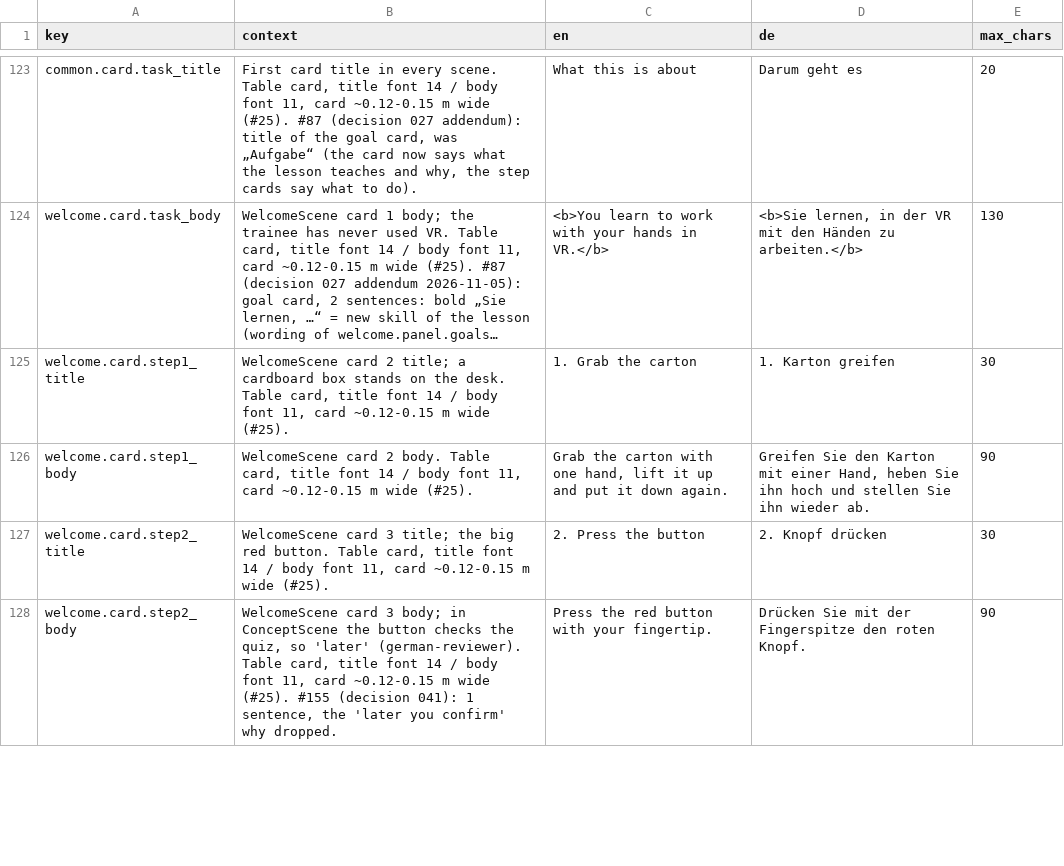
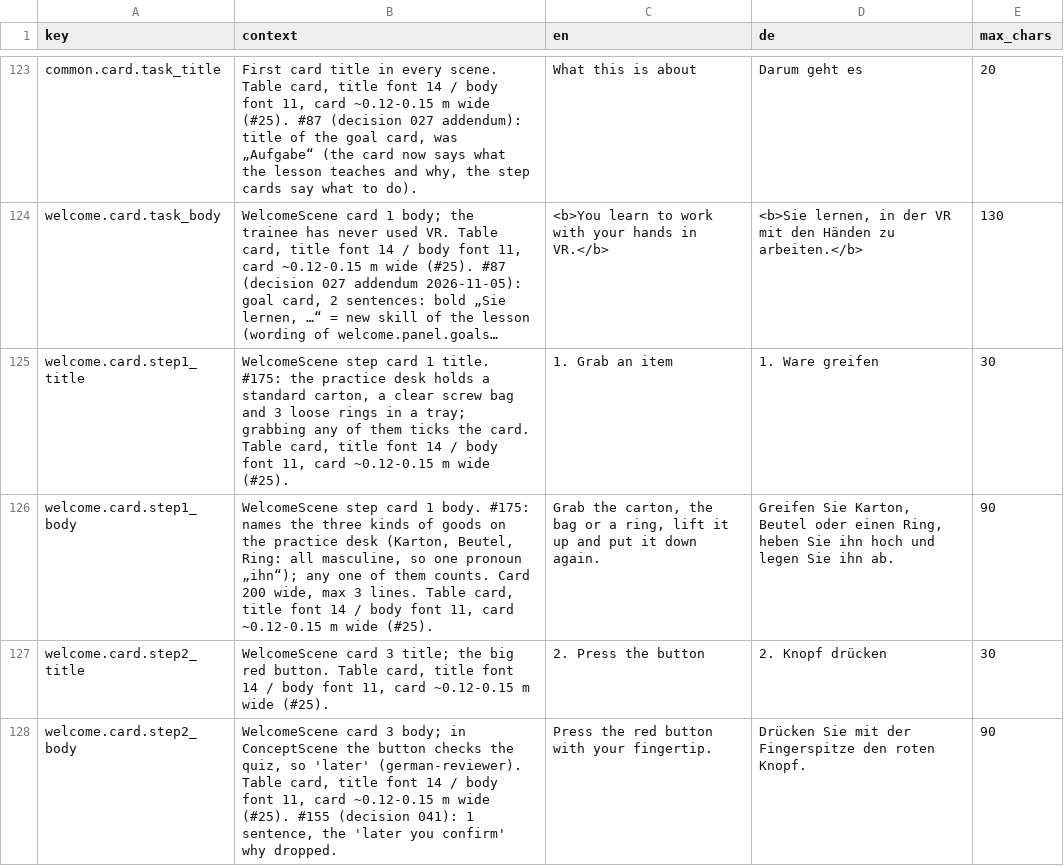
Before and after one commit to ttquynhdo/xrpick-v2, a CSV file: docs/i18n/strings-todo.csv, drawn as a sheet; only a part is shown, gaps mark what is left out; long unchanged cells end in …; the diff names each change by its address in the sheet, - before the commit and + after, or states it on an @@ line.

```diff
--- a/docs/i18n/strings-todo.csv
+++ b/docs/i18n/strings-todo.csv
-B125 (context): WelcomeScene card 2 title; a cardboard box stands on the desk. Table card,…
+B125 (context): WelcomeScene step card 1 title. #175: the practice desk holds a standard carton, a clear screw bag and 3 loose rings in a tray; grabbing any of them ticks the card. Table card,…
-C125 (en): 1. Grab the carton
+C125 (en): 1. Grab an item
-D125 (de): 1. Karton greifen
+D125 (de): 1. Ware greifen
-B126 (context): WelcomeScene card 2 body. Table card,…
+B126 (context): WelcomeScene step card 1 body. #175: names the three kinds of goods on the practice desk (Karton, Beutel, Ring: all masculine, so one pronoun „ihn“); any one of them counts. Card 200 wide, max 3 lines. Table card,…
-C126 (en): Grab the carton with one hand, lift it…
+C126 (en): Grab the carton, the bag or a ring, lift it…
-D126 (de): Greifen Sie den Karton mit einer Hand, heben Sie ihn hoch und stellen Sie ihn wieder ab.
+D126 (de): Greifen Sie Karton, Beutel oder einen Ring, heben Sie ihn hoch und legen Sie ihn ab.
```
Also changed, not shown: docs/i18n/glossary.csv, docs/i18n/review-status.csv, 11 other files.
